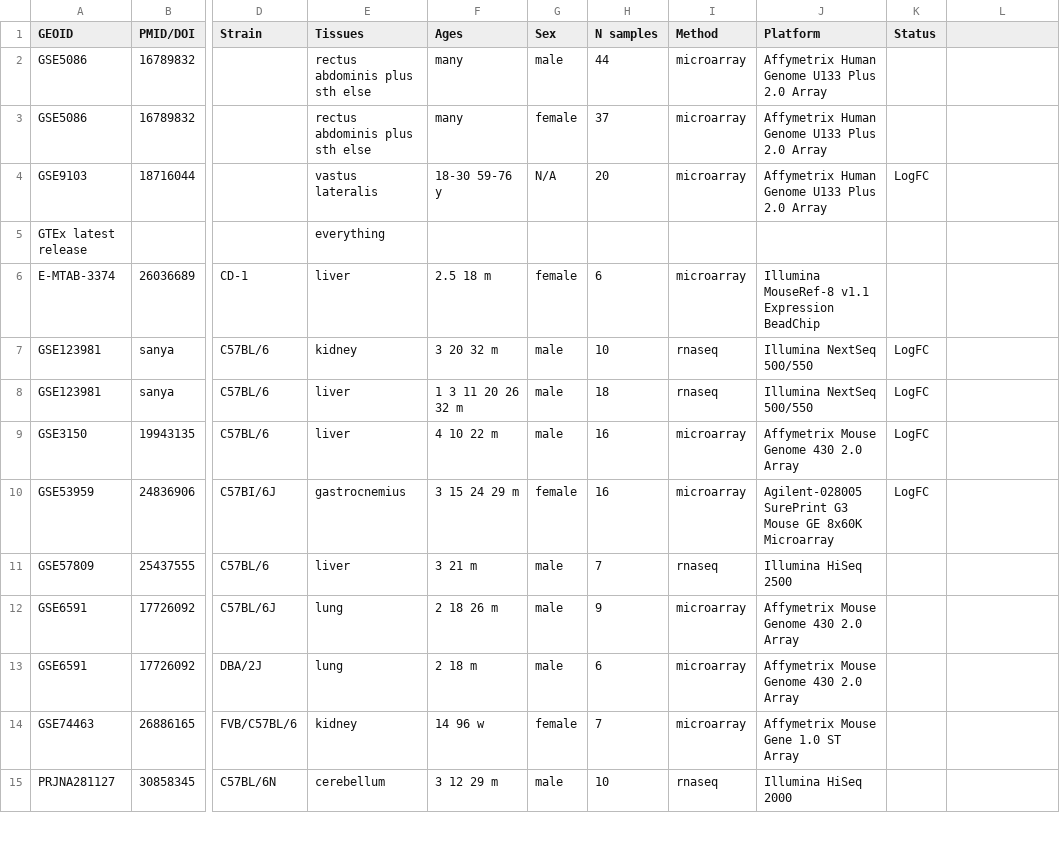
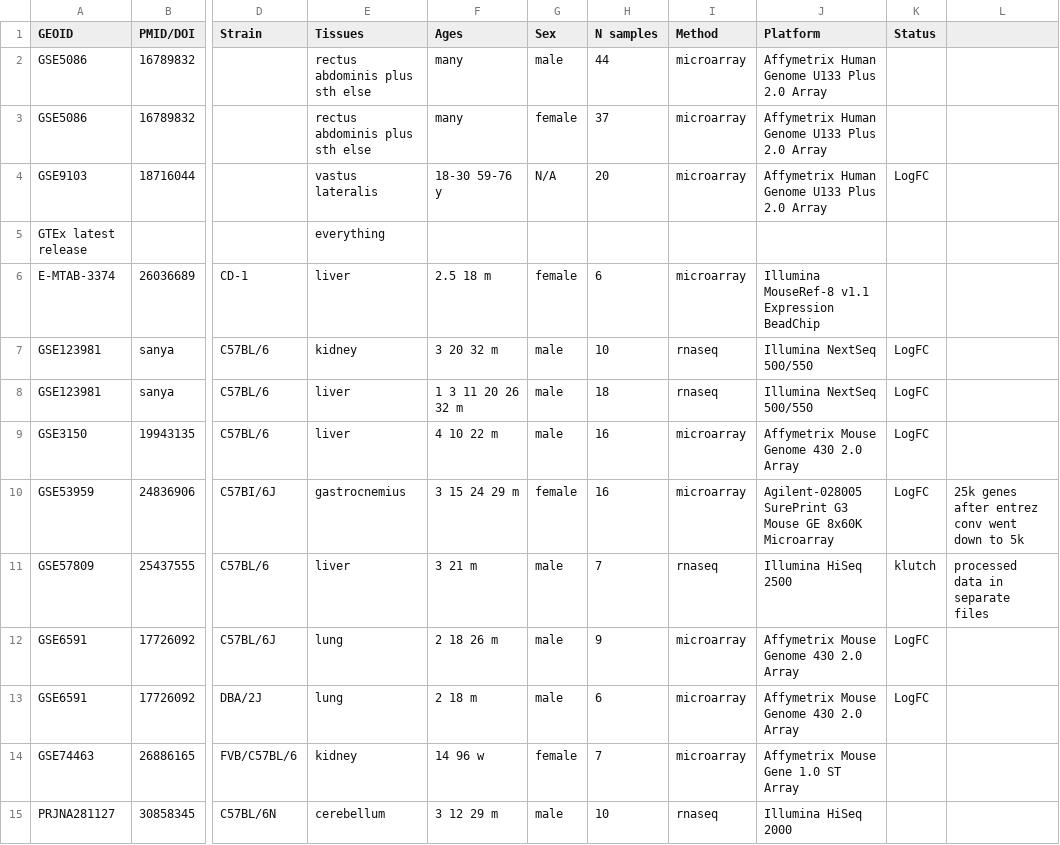
Before and after one commit to stan-tikhonov/AgingExprSign, a CSV file: all_aging_data_mod.csv, drawn as a sheet; only a part is shown, gaps mark what is left out; the diff names each change by its address in the sheet, - before the commit and + after, or states it on an @@ line.

```diff
--- a/all_aging_data_mod.csv
+++ b/all_aging_data_mod.csv
-L10: (empty)
+L10: 25k genes after entrez conv went down to 5k
-K11 (Status): (empty)
+K11 (Status): klutch
-L11: (empty)
+L11: processed data in separate files
-K12:K13 (Status): (empty)
+K12:K13 (Status): LogFC
```
Also changed, not shown: 31 other files.
